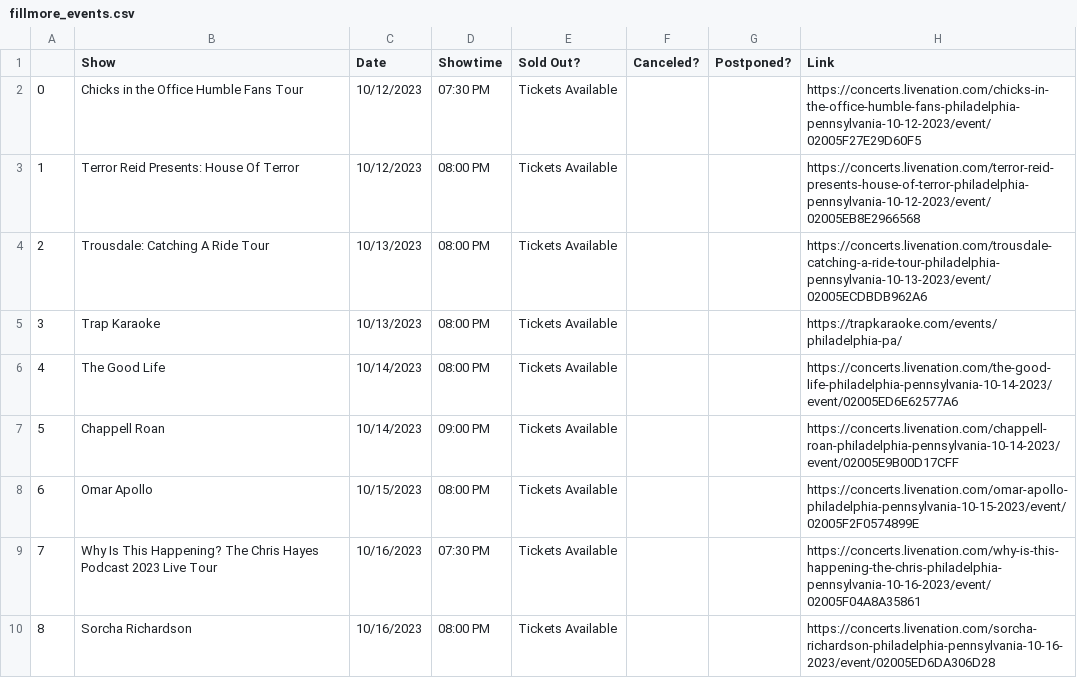
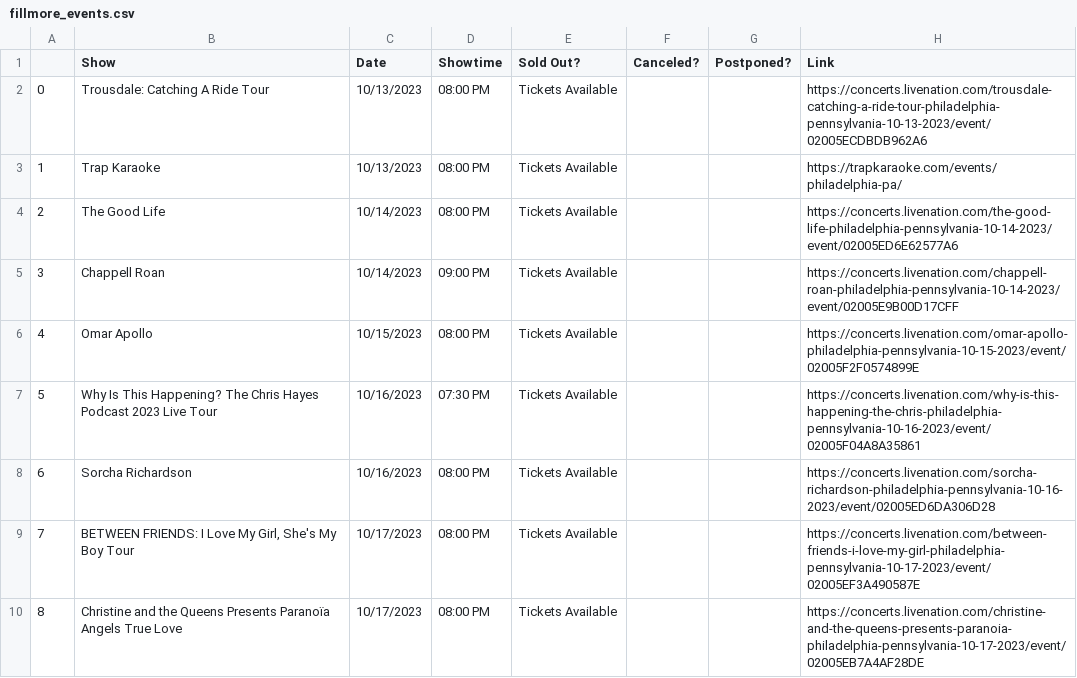
Before and after one commit to amandakreider/Concert-Calendars, a CSV file: csv/fillmore_events.csv, drawn as a sheet; only a part is shown; the shorter side is filled out with more unchanged rows; removed rows and columns are numbered as before the commit, all else as after; the diff names each change by its address in the sheet, - before the commit and + after, or states it on an @@ line.

Commit message:
Update Fillmore calendar

```diff
--- a/csv/fillmore_events.csv
+++ b/csv/fillmore_events.csv
-row 2: 0 | Chicks in the Office Humble Fans Tour | 10/12/2023 | 07:30 PM | Tickets Available |  |  | https://concerts.livenation.com/chicks-in-the-office-humble-fans-philadelphia-pennsylvania-10-12-2023/event/02005F27E29D60F5
-row 3: 1 | Terror Reid Presents: House Of Terror | 10/12/2023 | 08:00 PM | Tickets Available |  |  | https://concerts.livenation.com/terror-reid-presents-house-of-terror-philadelphia-pennsylvania-10-12-2023/event/02005EB8E2966568
@@ column A renumbered from row 2 down @@
```
Also changed, not shown: 1 other file.
